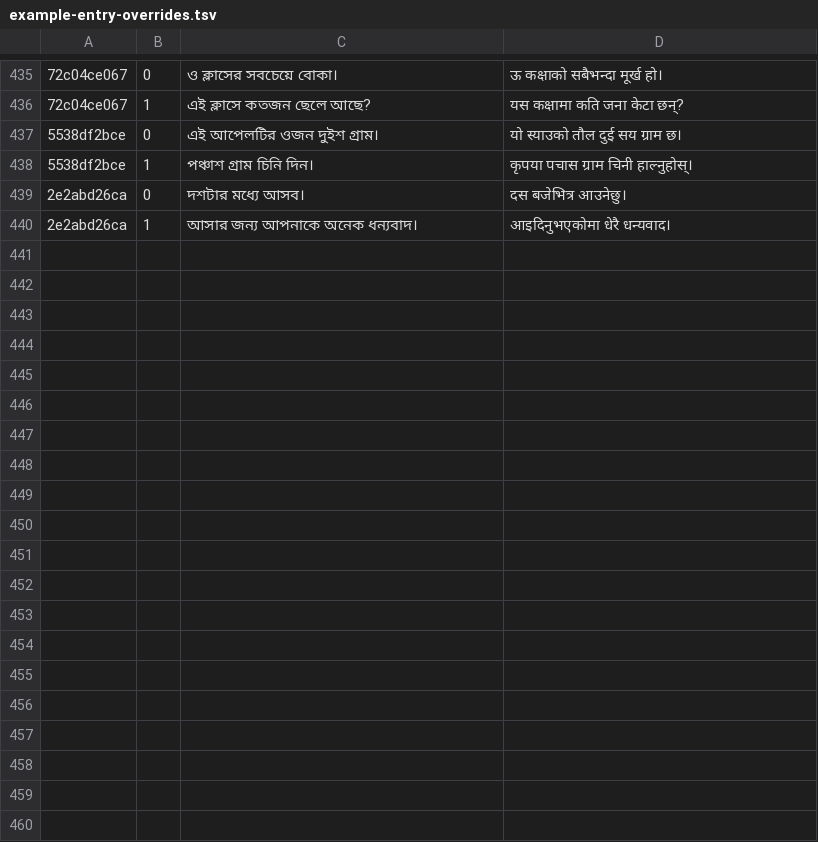
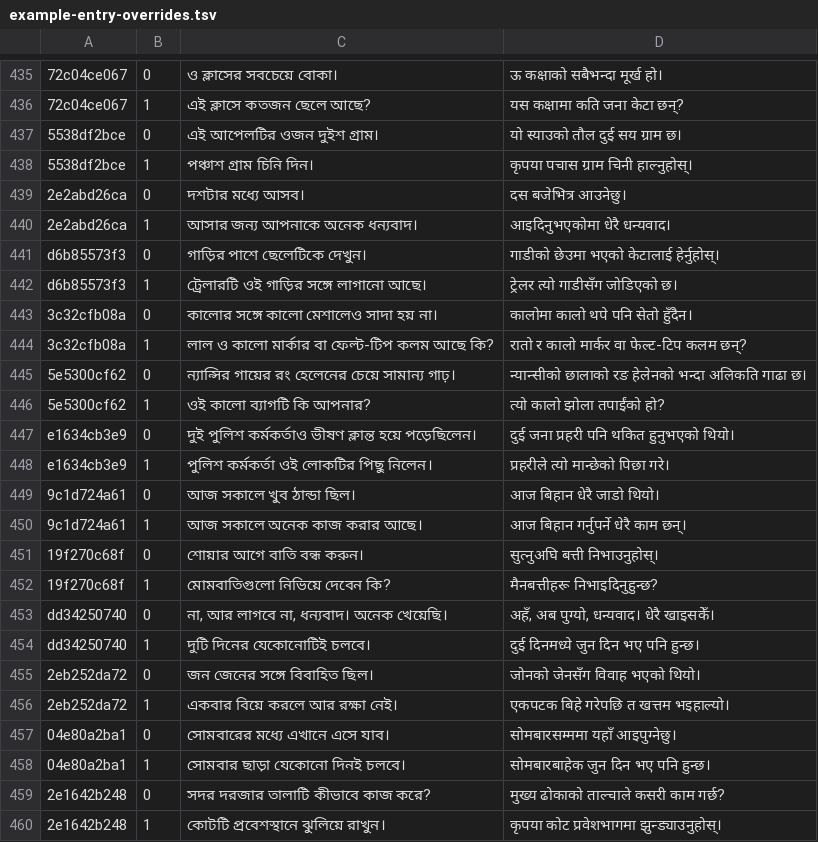
Before and after one commit to Mr04Nazmul/nihongo-path, a TSV file: translations/example-entry-overrides.tsv, drawn as a sheet; only a part is shown, gaps mark what is left out; the diff names each change by its address in the sheet, - before the commit and + after, or states it on an @@ line.

Commit message:
Review 40 N5 examples: polite refusal, Monday exclusion, comparisons and temporal nuance

```diff
--- a/translations/example-entry-overrides.tsv
+++ b/translations/example-entry-overrides.tsv
+row 441: d6b85573f3 | 0 | গাড়ির পাশে ছেলেটিকে দেখুন। | गाडीको छेउमा भएको केटालाई हेर्नुहोस्।
+row 442: d6b85573f3 | 1 | ট্রেলারটি ওই গাড়ির সঙ্গে লাগানো আছে। | ट्रेलर त्यो गाडीसँग जोडिएको छ।
+row 443: 3c32cfb08a | 0 | কালোর সঙ্গে কালো মেশালেও সাদা হয় না। | कालोमा कालो थपे पनि सेतो हुँदैन।
+row 444: 3c32cfb08a | 1 | লাল ও কালো মার্কার বা ফেল্ট-টিপ কলম আছে কি? | रातो र कालो मार्कर वा फेल्ट-टिप कलम छन्?
+row 445: 5e5300cf62 | 0 | ন্যান্সির গায়ের রং হেলেনের চেয়ে সামান্য গাঢ়। | न्यान्सीको छालाको रङ हेलेनको भन्दा अलिकति गाढा छ।
+row 446: 5e5300cf62 | 1 | ওই কালো ব্যাগটি কি আপনার? | त्यो कालो झोला तपाईंको हो?
+row 447: e1634cb3e9 | 0 | দুই পুলিশ কর্মকর্তাও ভীষণ ক্লান্ত হয়ে পড়েছিলেন। | दुई जना प्रहरी पनि थकित हुनुभएको थियो।
+row 448: e1634cb3e9 | 1 | পুলিশ কর্মকর্তা ওই লোকটির পিছু নিলেন। | प्रहरीले त्यो मान्छेको पिछा गरे।
+row 449: 9c1d724a61 | 0 | আজ সকালে খুব ঠান্ডা ছিল। | आज बिहान धेरै जाडो थियो।
+row 450: 9c1d724a61 | 1 | আজ সকালে অনেক কাজ করার আছে। | आज बिहान गर्नुपर्ने धेरै काम छन्।
+row 451: 19f270c68f | 0 | শোয়ার আগে বাতি বন্ধ করুন। | सुत्नुअघि बत्ती निभाउनुहोस्।
+row 452: 19f270c68f | 1 | মোমবাতিগুলো নিভিয়ে দেবেন কি? | मैनबत्तीहरू निभाइदिनुहुन्छ?
+row 453: dd34250740 | 0 | না, আর লাগবে না, ধন্যবাদ। অনেক খেয়েছি। | अहँ, अब पुग्यो, धन्यवाद। धेरै खाइसकेँ।
+row 454: dd34250740 | 1 | দুটি দিনের যেকোনোটিই চলবে। | दुई दिनमध्ये जुन दिन भए पनि हुन्छ।
+row 455: 2eb252da72 | 0 | জন জেনের সঙ্গে বিবাহিত ছিল। | जोनको जेनसँग विवाह भएको थियो।
+row 456: 2eb252da72 | 1 | একবার বিয়ে করলে আর রক্ষা নেই। | एकपटक बिहे गरेपछि त खत्तम भइहाल्यो।
+row 457: 04e80a2ba1 | 0 | সোমবারের মধ্যে এখানে এসে যাব। | सोमबारसम्ममा यहाँ आइपुग्नेछु।
+row 458: 04e80a2ba1 | 1 | সোমবার ছাড়া যেকোনো দিনই চলবে। | सोमबारबाहेक जुन दिन भए पनि हुन्छ।
+row 459: 2e1642b248 | 0 | সদর দরজার তালাটি কীভাবে কাজ করে? | मुख्य ढोकाको ताल्चाले कसरी काम गर्छ?
+row 460: 2e1642b248 | 1 | কোটটি প্রবেশস্থানে ঝুলিয়ে রাখুন। | कृपया कोट प्रवेशभागमा झुन्ड्याउनुहोस्।
```
Also changed, not shown: 3 other files.
